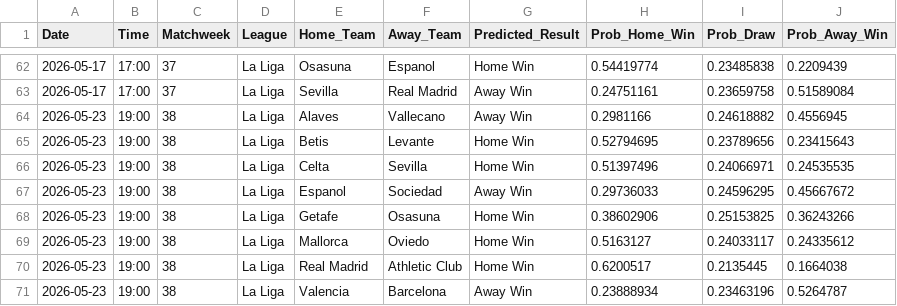
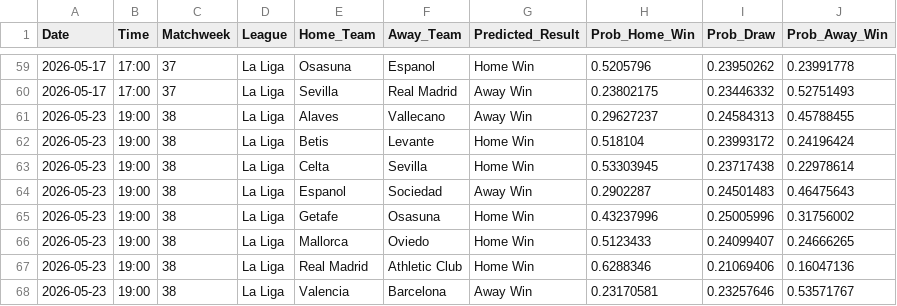
Before and after one commit to tl0375/PredictingFootballMatchesWorkflow, a CSV file: Results.csv, drawn as a sheet; only a part is shown, gaps mark what is left out; the diff covers the shown part only.

```diff
--- a/Results.csv
+++ b/Results.csv
@@ -62,10 +59,10 @@ Date,Time,Matchweek,League,Home_Team,Away_Team,Predicted_Result,Prob_Home_Win,Pr
-2026-05-17,17:00,37,La Liga,Osasuna,Espanol,Home Win,0.54419774,0.23485838,0.2209439
-2026-05-17,17:00,37,La Liga,Sevilla,Real Madrid,Away Win,0.24751161,0.23659758,0.51589084
-2026-05-23,19:00,38,La Liga,Alaves,Vallecano,Away Win,0.2981166,0.24618882,0.4556945
-2026-05-23,19:00,38,La Liga,Betis,Levante,Home Win,0.52794695,0.23789656,0.23415643
-2026-05-23,19:00,38,La Liga,Celta,Sevilla,Home Win,0.51397496,0.24066971,0.24535535
-2026-05-23,19:00,38,La Liga,Espanol,Sociedad,Away Win,0.29736033,0.24596295,0.45667672
-2026-05-23,19:00,38,La Liga,Getafe,Osasuna,Home Win,0.38602906,0.25153825,0.36243266
-2026-05-23,19:00,38,La Liga,Mallorca,Oviedo,Home Win,0.5163127,0.24033117,0.24335612
-2026-05-23,19:00,38,La Liga,Real Madrid,Athletic Club,Home Win,0.6200517,0.2135445,0.1664038
-2026-05-23,19:00,38,La Liga,Valencia,Barcelona,Away Win,0.23888934,0.23463196,0.5264787
+2026-05-17,17:00,37,La Liga,Osasuna,Espanol,Home Win,0.5205796,0.23950262,0.23991778
+2026-05-17,17:00,37,La Liga,Sevilla,Real Madrid,Away Win,0.23802175,0.23446332,0.52751493
+2026-05-23,19:00,38,La Liga,Alaves,Vallecano,Away Win,0.29627237,0.24584313,0.45788455
+2026-05-23,19:00,38,La Liga,Betis,Levante,Home Win,0.518104,0.23993172,0.24196424
+2026-05-23,19:00,38,La Liga,Celta,Sevilla,Home Win,0.53303945,0.23717438,0.22978614
+2026-05-23,19:00,38,La Liga,Espanol,Sociedad,Away Win,0.2902287,0.24501483,0.46475643
+2026-05-23,19:00,38,La Liga,Getafe,Osasuna,Home Win,0.43237996,0.25005996,0.31756002
+2026-05-23,19:00,38,La Liga,Mallorca,Oviedo,Home Win,0.5123433,0.24099407,0.24666265
+2026-05-23,19:00,38,La Liga,Real Madrid,Athletic Club,Home Win,0.6288346,0.21069406,0.16047136
+2026-05-23,19:00,38,La Liga,Valencia,Barcelona,Away Win,0.23170581,0.23257646,0.53571767
```
Also changed, not shown: 3 removed rows and 90 edited cells elsewhere in this file, 1 other file.
